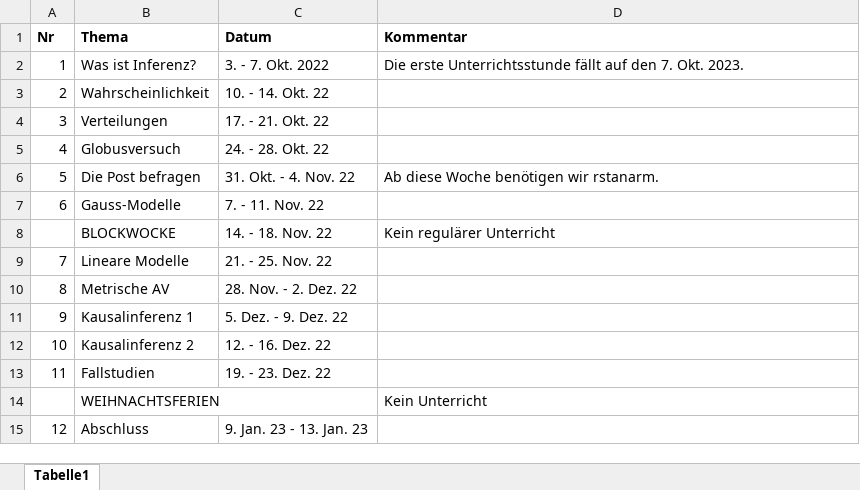
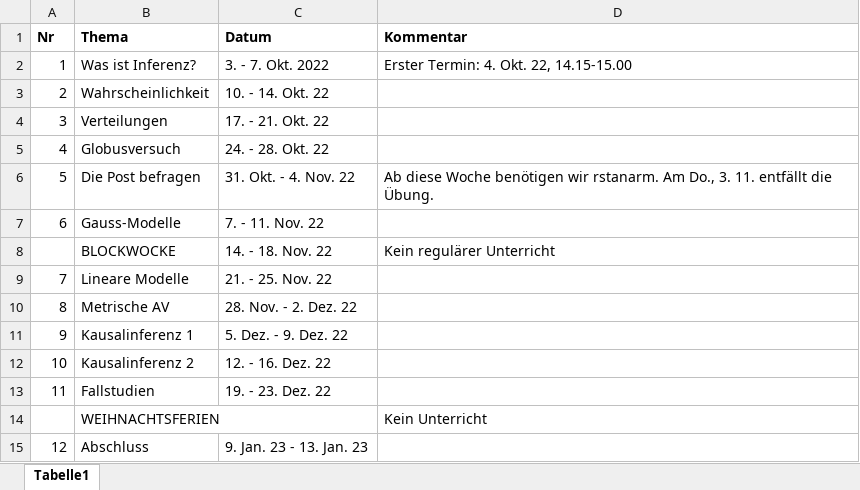
Before and after one commit to sebastiansauer/start-bayes, an Excel workbook: specifics/QM2-22-WiSe-Modulverlauf.xlsx, sheet Tabelle1, drawn as a sheet; values as stored, in another font and other column widths than the file's, no borders; the diff names each change by its address in the sheet, - before the commit and + after, or states it on an @@ line.

```diff
--- a/specifics/QM2-22-WiSe-Modulverlauf.xlsx (sheet Tabelle1)
+++ b/specifics/QM2-22-WiSe-Modulverlauf.xlsx (sheet Tabelle1)
-D2 (Kommentar): Die erste Unterrichtsstunde fällt auf den 7. Okt. 2023.
+D2 (Kommentar): Erster Termin: 4. Okt. 22, 14.15-15.00
-D6 (Kommentar): …wir rstanarm.
+D6 (Kommentar): …wir rstanarm. Am Do., 3. 11. entfällt die Übung.
```
Also changed, not shown: 21 other files.
